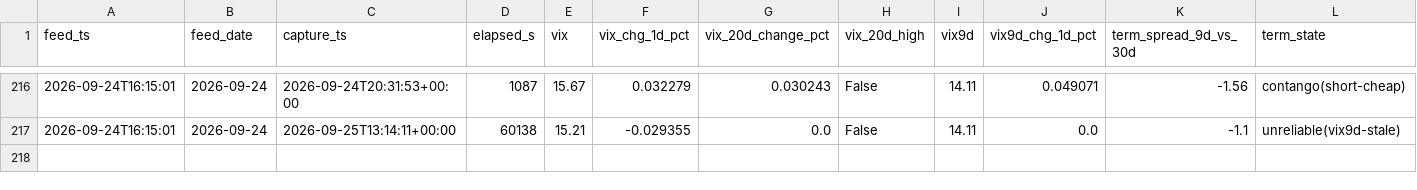
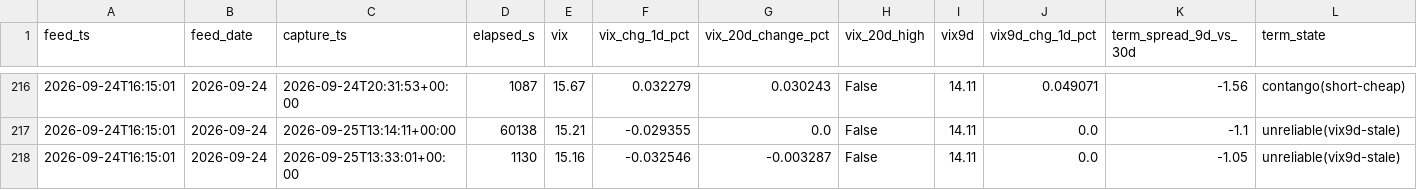
Before and after one commit to Emf2912147/GEX, a CSV file: history/vix_state.csv, drawn as a sheet; only a part is shown, gaps mark what is left out; rows hold the shown columns only; the diff names each change by its address in the sheet, - before the commit and + after, or states it on an @@ line.

```diff
--- a/history/vix_state.csv
+++ b/history/vix_state.csv
+row 218: 2026-09-24T16:15:01 | 2026-09-24 | 2026-09-25T13:33:01+00:00 | 1130 | 15.16 | -0.032546 | -0.003287 | False | 14.11 | 0.0 | -1.05 | unreliable(vix9d-stale)
```
Also changed, not shown: history/intraday_state.csv, 5 other files.
